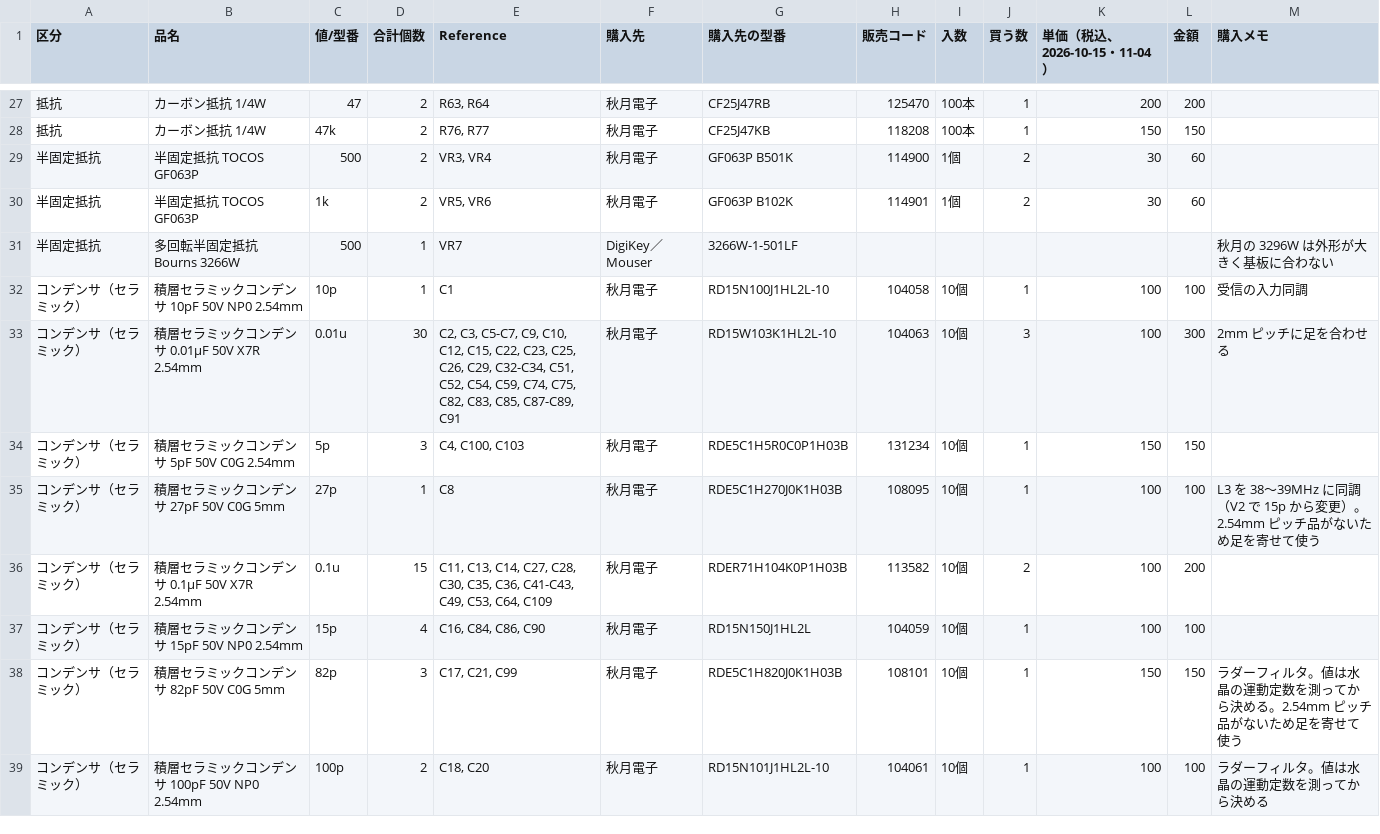
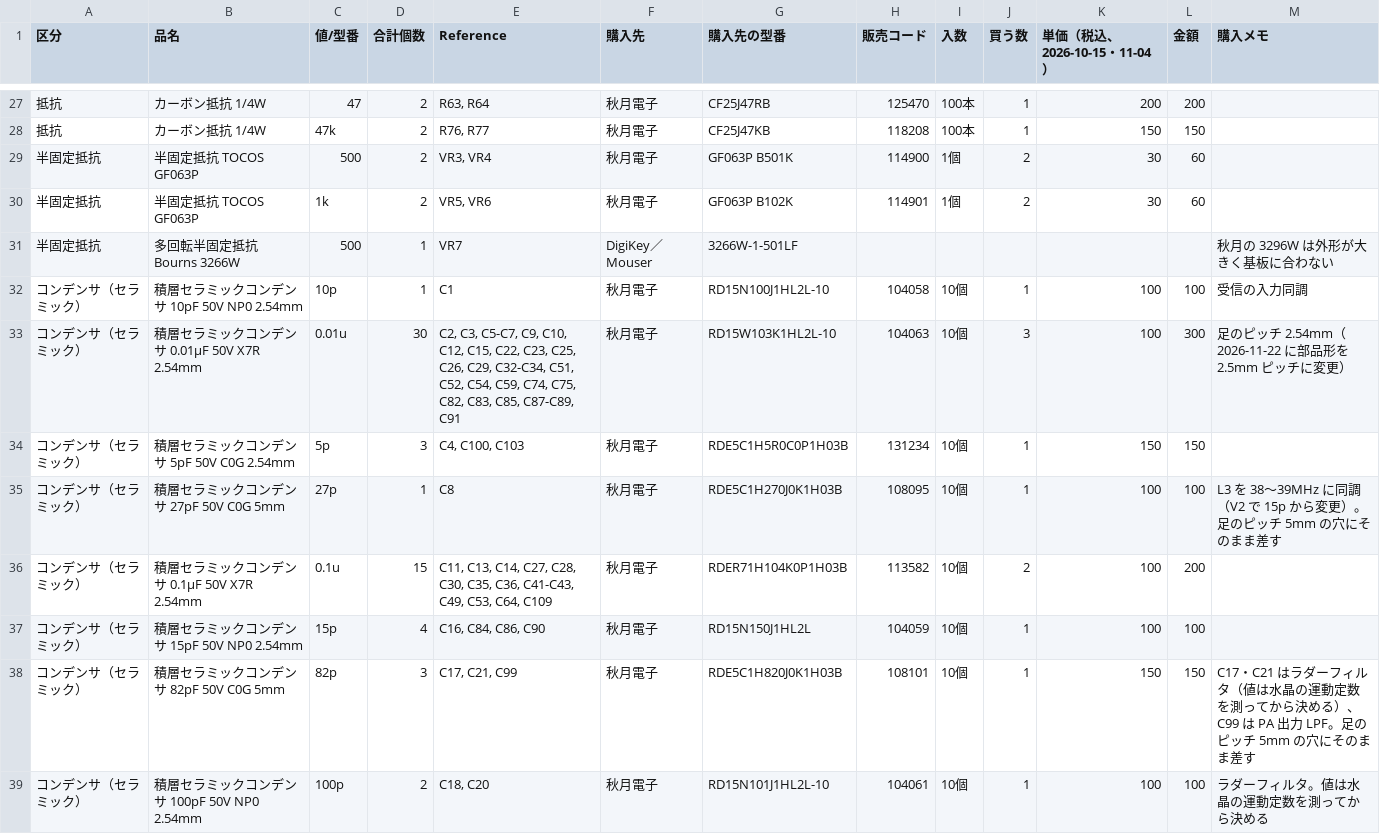
Before and after one commit to kazushinjo/PSN_TRX_XIAO_ESP32C3-V2.1, a CSV file: kicad/bom_summary.csv, drawn as a sheet; only a part is shown, gaps mark what is left out; the diff covers the shown part only.

```diff
--- a/kicad/bom_summary.csv
+++ b/kicad/bom_summary.csv
@@ -32,8 +32,8 @@
 コンデンサ（セラミック）,積層セラミックコンデンサ 10pF 50V NP0 2.54mm,10p,1,C1,秋月電子,RD15N100J1HL2L-10,104058,10個,1,100,100,受信の入力同調
-コンデンサ（セラミック）,積層セラミックコンデンサ 0.01µF 50V X7R 2.54mm,0.01u,30,"C2, C3, C5-C7, C9, C10, C12, C15, C22, C23, C25, C26, C29, C32-C34, C51, C52, C54, C59, C74, C75, C82, C83, C85, C87-C89, C91",秋月電子,RD15W103K1HL2L-10,104063,10個,3,100,300,2mm ピッチに足を合わせる
+コンデンサ（セラミック）,積層セラミックコンデンサ 0.01µF 50V X7R 2.54mm,0.01u,30,"C2, C3, C5-C7, C9, C10, C12, C15, C22, C23, C25, C26, C29, C32-C34, C51, C52, C54, C59, C74, C75, C82, C83, C85, C87-C89, C91",秋月電子,RD15W103K1HL2L-10,104063,10個,3,100,300,足のピッチ 2.54mm（2026-11-22 に部品形を 2.5mm ピッチに変更）
 コンデンサ（セラミック）,積層セラミックコンデンサ 5pF 50V C0G 2.54mm,5p,3,"C4, C100, C103",秋月電子,RDE5C1H5R0C0P1H03B,131234,10個,1,150,150,
-コンデンサ（セラミック）,積層セラミックコンデンサ 27pF 50V C0G 5mm,27p,1,C8,秋月電子,RDE5C1H270J0K1H03B,108095,10個,1,100,100,L3 を 38〜39MHz に同調（V2 で 15p から変更）。2.54mm ピッチ品がないため足を寄せて使う
+コンデンサ（セラミック）,積層セラミックコンデンサ 27pF 50V C0G 5mm,27p,1,C8,秋月電子,RDE5C1H270J0K1H03B,108095,10個,1,100,100,L3 を 38〜39MHz に同調（V2 で 15p から変更）。足のピッチ 5mm の穴にそのまま差す
 コンデンサ（セラミック）,積層セラミックコンデンサ 0.1µF 50V X7R 2.54mm,0.1u,15,"C11, C13, C14, C27, C28, C30, C35, C36, C41-C43, C49, C53, C64, C109",秋月電子,RDER71H104K0P1H03B,113582,10個,2,100,200,
 コンデンサ（セラミック）,積層セラミックコンデンサ 15pF 50V NP0 2.54mm,15p,4,"C16, C84, C86, C90",秋月電子,RD15N150J1HL2L,104059,10個,1,100,100,
-コンデンサ（セラミック）,積層セラミックコンデンサ 82pF 50V C0G 5mm,82p,3,"C17, C21, C99",秋月電子,RDE5C1H820J0K1H03B,108101,10個,1,150,150,ラダーフィルタ。値は水晶の運動定数を測ってから決める。2.54mm ピッチ品がないため足を寄せて使う
+コンデンサ（セラミック）,積層セラミックコンデンサ 82pF 50V C0G 5mm,82p,3,"C17, C21, C99",秋月電子,RDE5C1H820J0K1H03B,108101,10個,1,150,150,C17・C21 はラダーフィルタ（値は水晶の運動定数を測ってから決める）、C99 は PA 出力 LPF。足のピッチ 5mm の穴にそのまま差す
 コンデンサ（セラミック）,積層セラミックコンデンサ 100pF 50V NP0 2.54mm,100p,2,"C18, C20",秋月電子,RD15N101J1HL2L-10,104061,10個,1,100,100,ラダーフィルタ。値は水晶の運動定数を測ってから決める
```
Also changed, not shown: 1 added row, 1 removed row and 3 edited cells elsewhere in this file, kicad/PSN_TRX_pick_place.csv, kicad/bom.csv, 54 other files.
